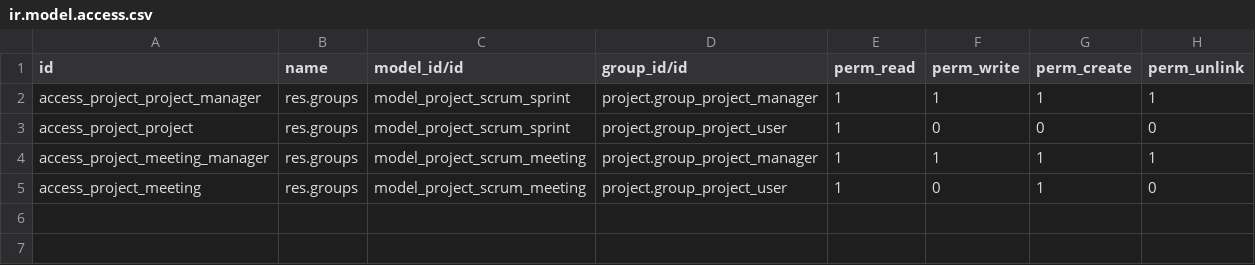
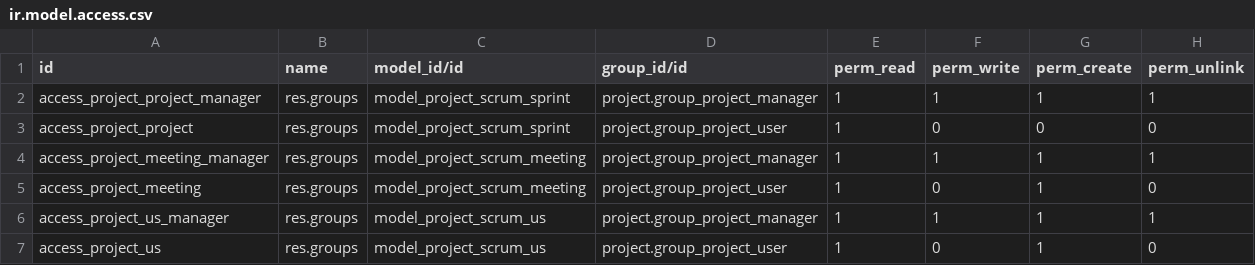
Before and after one commit to vertelab/odoo-project_scrum, a CSV file: project_scrum/security/ir.model.access.csv, drawn as a sheet.

Commit message:
access rights added to normal users.

```diff
--- a/project_scrum/security/ir.model.access.csv
+++ b/project_scrum/security/ir.model.access.csv
@@ -5 +5,3 @@ access_project_meeting_manager,res.groups,model_project_scrum_meeting,project.gr
 access_project_meeting,res.groups,model_project_scrum_meeting,project.group_project_user,1,0,1,0
+access_project_us_manager,res.groups,model_project_scrum_us,project.group_project_manager,1,1,1,1
+access_project_us,res.groups,model_project_scrum_us,project.group_project_user,1,0,1,0
```
